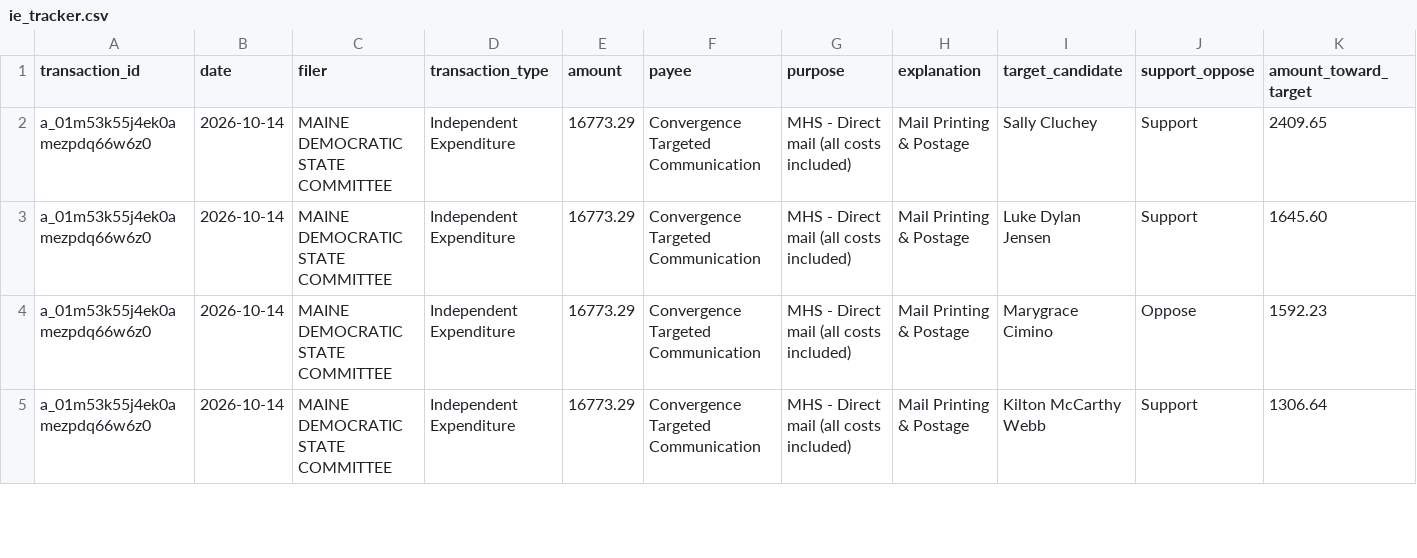
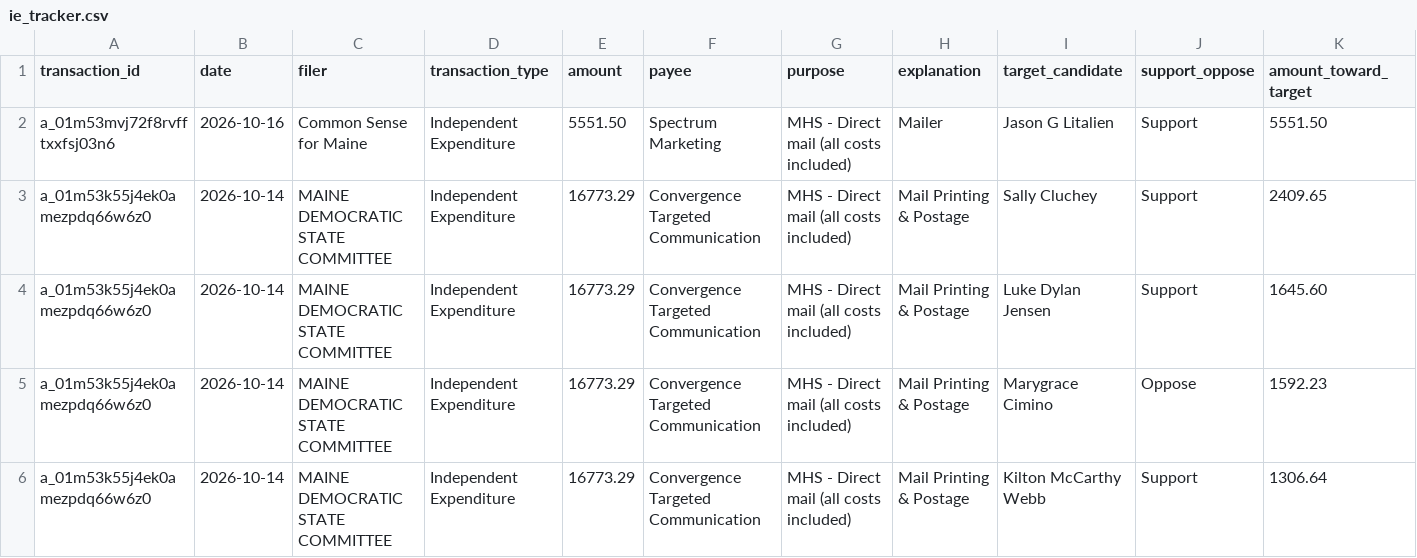
Before and after one commit to wsfp/maine-ie-tracker, a CSV file: ie_tracker.csv, drawn as a sheet; only a part is shown; rows hold the shown columns only; the diff names each change by its address in the sheet, - before the commit and + after, or states it on an @@ line.

```diff
--- a/ie_tracker.csv
+++ b/ie_tracker.csv
+row 2: a_01m53mvj72f8rvfftxxfsj03n6 | 2026-10-16 | Common Sense for Maine | Independent Expenditure | 5551.50 | Spectrum Marketing | MHS - Direct mail (all costs included) | Mailer | Jason G Litalien | Support | 5551.50
```
